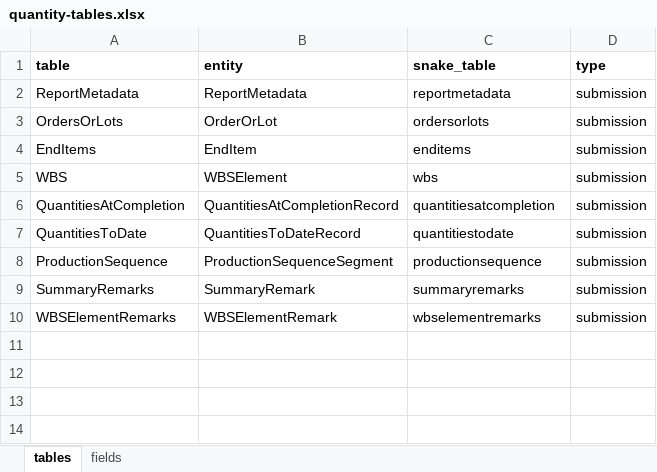
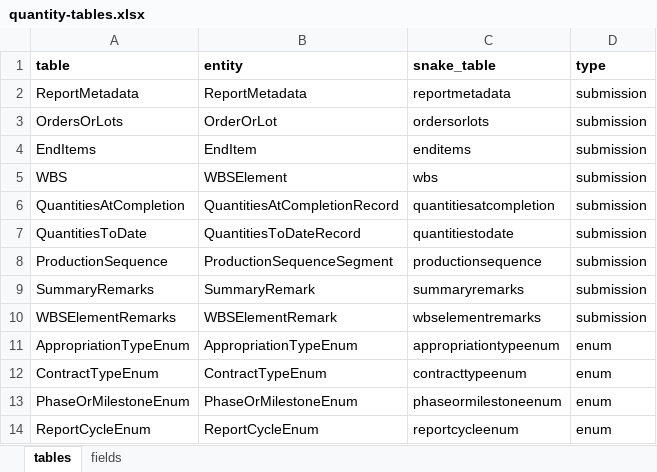
Before and after one commit to Technomics/readflexfile, an Excel workbook: data-raw/quantity-tables.xlsx, sheet tables, drawn as a sheet; values as stored, in another font and other column widths than the file's, no borders; the diff names each change by its address in the sheet, - before the commit and + after, or states it on an @@ line.

Commit message:
-updated quantity-tables based on Marc's feedback

```diff
--- a/data-raw/quantity-tables.xlsx (sheet tables)
+++ b/data-raw/quantity-tables.xlsx (sheet tables)
+row 11: AppropriationTypeEnum | AppropriationTypeEnum | appropriationtypeenum | enum
+row 12: ContractTypeEnum | ContractTypeEnum | contracttypeenum | enum
+row 13: PhaseOrMilestoneEnum | PhaseOrMilestoneEnum | phaseormilestoneenum | enum
+row 14: ReportCycleEnum | ReportCycleEnum | reportcycleenum | enum
```
Also changed, not shown: sheet fields, 1 other file.
